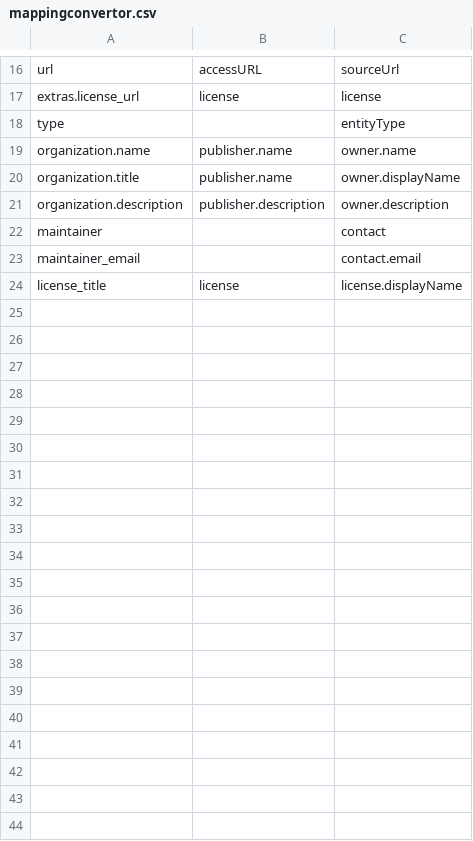
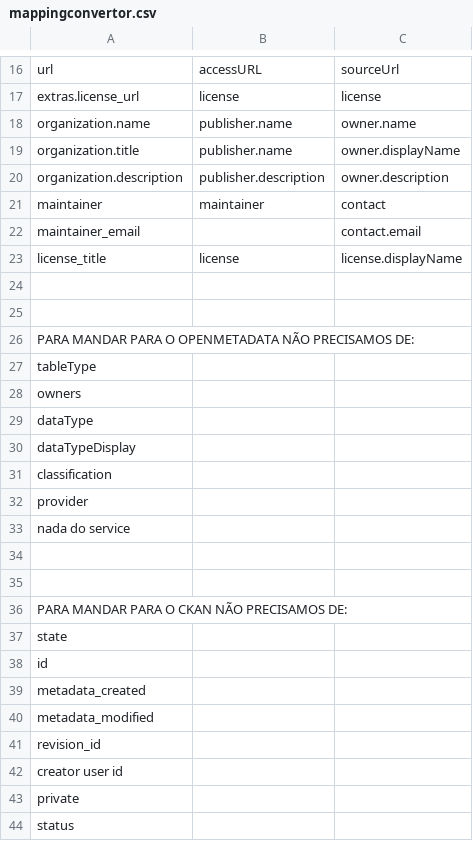
Before and after one commit to EduardoDCS2002/projeto, a CSV file: convertor/mappingconvertor.csv, drawn as a sheet; only a part is shown, gaps mark what is left out.

Commit message:
maybe end of project, still defects when getting datasets from openmetadata to ckan

```diff
--- a/convertor/mappingconvertor.csv
+++ b/convertor/mappingconvertor.csv
@@ -17,3 +17,2 @@ url,accessURL,sourceUrl
 extras.license_url,license,license
-type,,entityType
 organization.name,publisher.name,owner.name
@@ -21,4 +20,25 @@ organization.title,publisher.name,owner.displayName
 organization.description,publisher.description,owner.description
-maintainer,,contact
+maintainer,maintainer,contact
 maintainer_email,,contact.email
 license_title,license,license.displayName
+
+
+PARA MANDAR PARA O OPENMETADATA NÃO PRECISAMOS DE:
+tableType
+owners
+dataType
+dataTypeDisplay
+classification
+provider
+nada do service
+
+
+PARA MANDAR PARA O CKAN NÃO PRECISAMOS DE:
+state
+id
+metadata_created
+metadata_modified
+revision_id
+creator user id
+private
+status
```
Also changed, not shown: 14 other files.
